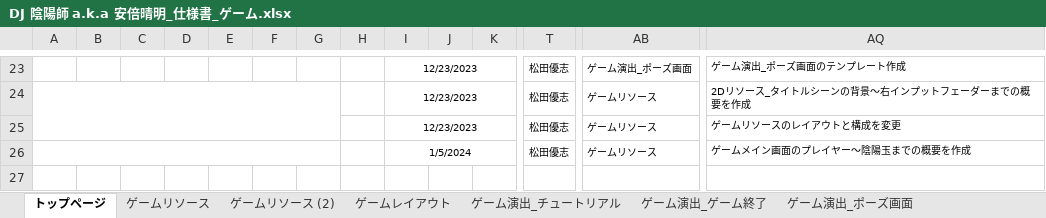
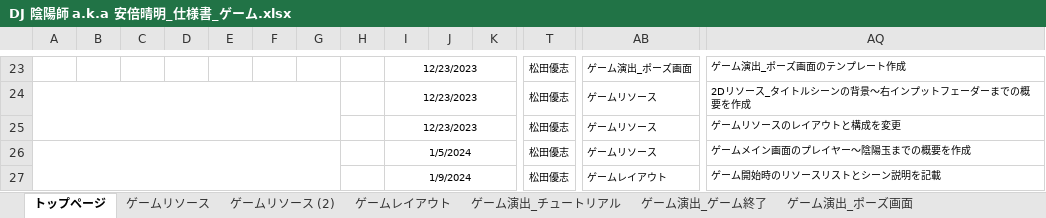
Before and after one commit to YuziMatsuda/God_Game_Creator_Evolution_2024, an Excel workbook: 仕様書/DJ 陰陽師 a.k.a 安倍晴明_仕様書_ゲーム.xlsx, sheet トップページ, drawn as a sheet; only a part is shown, gaps mark what is left out; values as stored, in another font and other column widths than the file's, no borders; rows hold the shown columns only; the diff names each change by its address in the sheet, - before the commit and + after, or states it on an @@ line.

Commit message:
▼ゲーム.xlsx
ゲームレイアウト:ゲーム開始時のリソースリストとシーン説明を記載

仕様書に記載する為の仮画像を作成

```diff
--- a/仕様書/DJ 陰陽師 a.k.a 安倍晴明_仕様書_ゲーム.xlsx (sheet トップページ)
+++ b/仕様書/DJ 陰陽師 a.k.a 安倍晴明_仕様書_ゲーム.xlsx (sheet トップページ)
+row 27:  |  |  |  |  |  |  |  | 1/9/2024 |  |  | 松田優志 | ゲームレイアウト | ゲーム開始時のリソースリストとシーン説明を記載
```
Also changed, not shown: sheet ゲームレイアウト, 12 other files.
